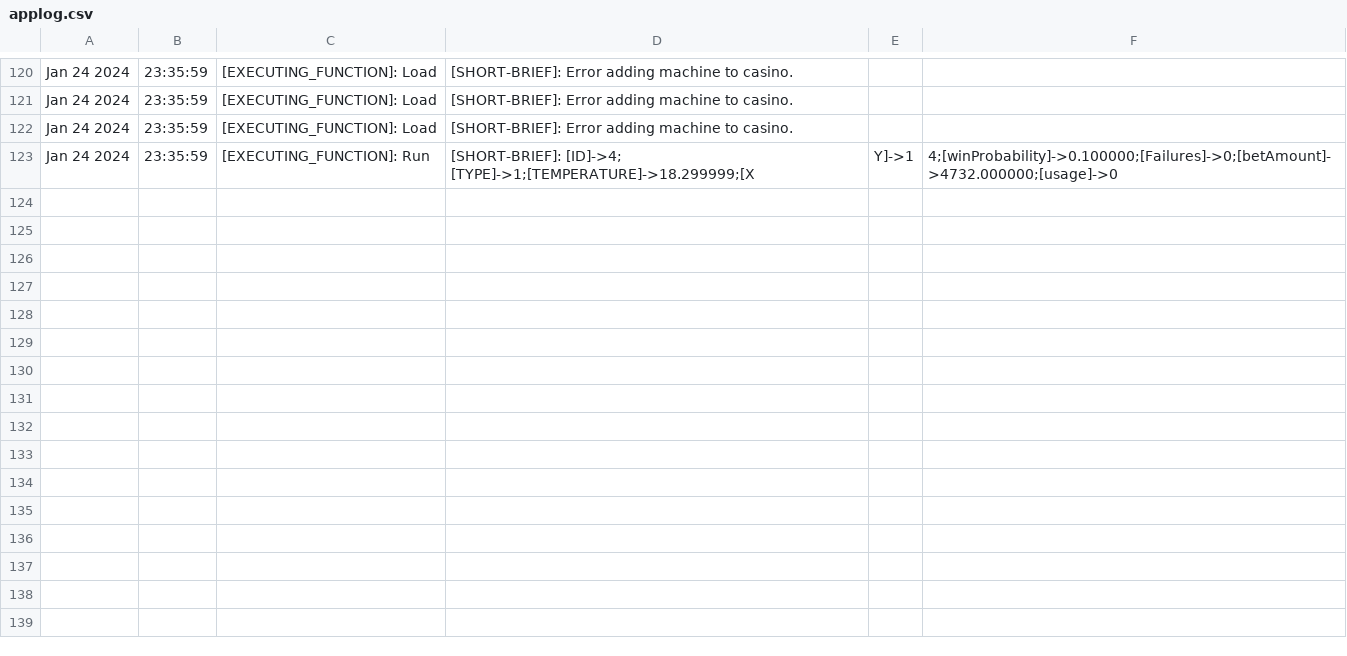
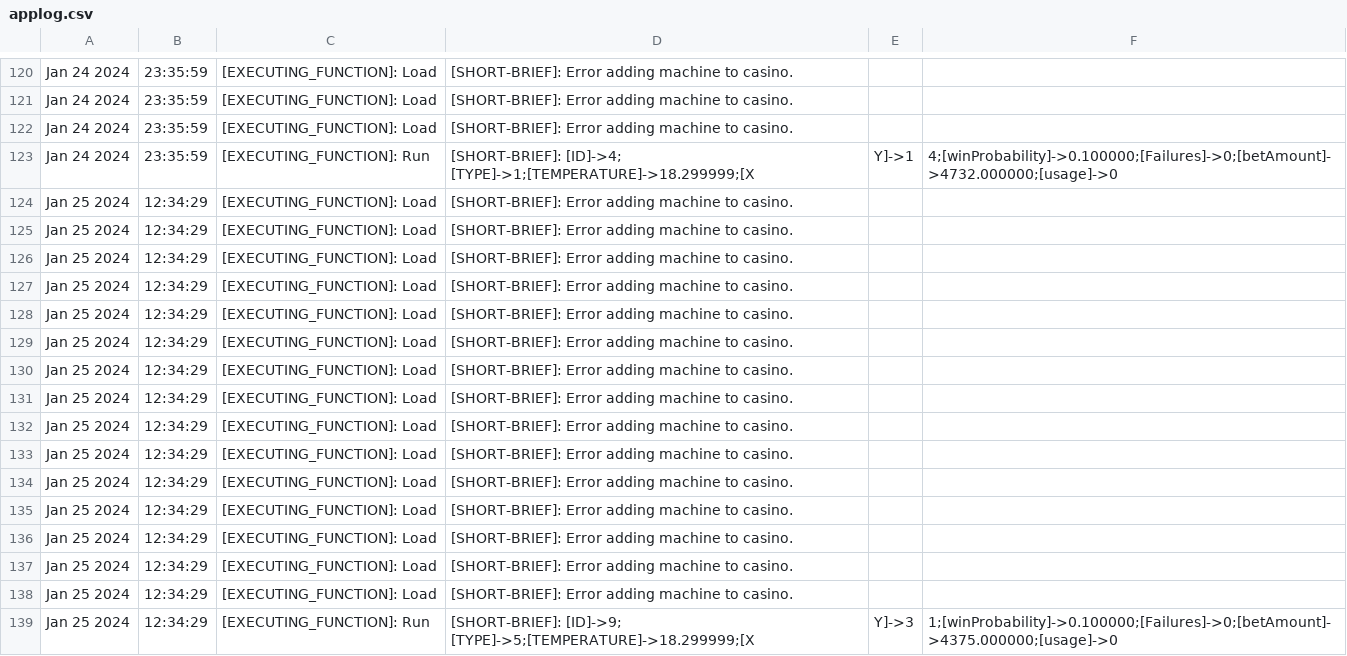
Before and after one commit to wi-r-es/POO-Projeto, a CSV file: Files/O/applog.csv, drawn as a sheet; only a part is shown, gaps mark what is left out; the diff names each change by its address in the sheet, - before the commit and + after, or states it on an @@ line.

```diff
--- a/Files/O/applog.csv
+++ b/Files/O/applog.csv
+row 124: Jan 25 2024 | 12:34:29 | [EXECUTING_FUNCTION]: Load | [SHORT-BRIEF]: Error adding machine to casino.
+row 125: Jan 25 2024 | 12:34:29 | [EXECUTING_FUNCTION]: Load | [SHORT-BRIEF]: Error adding machine to casino.
+row 126: Jan 25 2024 | 12:34:29 | [EXECUTING_FUNCTION]: Load | [SHORT-BRIEF]: Error adding machine to casino.
+row 127: Jan 25 2024 | 12:34:29 | [EXECUTING_FUNCTION]: Load | [SHORT-BRIEF]: Error adding machine to casino.
+row 128: Jan 25 2024 | 12:34:29 | [EXECUTING_FUNCTION]: Load | [SHORT-BRIEF]: Error adding machine to casino.
+row 129: Jan 25 2024 | 12:34:29 | [EXECUTING_FUNCTION]: Load | [SHORT-BRIEF]: Error adding machine to casino.
+row 130: Jan 25 2024 | 12:34:29 | [EXECUTING_FUNCTION]: Load | [SHORT-BRIEF]: Error adding machine to casino.
+row 131: Jan 25 2024 | 12:34:29 | [EXECUTING_FUNCTION]: Load | [SHORT-BRIEF]: Error adding machine to casino.
+row 132: Jan 25 2024 | 12:34:29 | [EXECUTING_FUNCTION]: Load | [SHORT-BRIEF]: Error adding machine to casino.
+row 133: Jan 25 2024 | 12:34:29 | [EXECUTING_FUNCTION]: Load | [SHORT-BRIEF]: Error adding machine to casino.
+row 134: Jan 25 2024 | 12:34:29 | [EXECUTING_FUNCTION]: Load | [SHORT-BRIEF]: Error adding machine to casino.
+row 135: Jan 25 2024 | 12:34:29 | [EXECUTING_FUNCTION]: Load | [SHORT-BRIEF]: Error adding machine to casino.
+row 136: Jan 25 2024 | 12:34:29 | [EXECUTING_FUNCTION]: Load | [SHORT-BRIEF]: Error adding machine to casino.
+row 137: Jan 25 2024 | 12:34:29 | [EXECUTING_FUNCTION]: Load | [SHORT-BRIEF]: Error adding machine to casino.
+row 138: Jan 25 2024 | 12:34:29 | [EXECUTING_FUNCTION]: Load | [SHORT-BRIEF]: Error adding machine to casino.
+row 139: Jan 25 2024 | 12:34:29 | [EXECUTING_FUNCTION]: Run | [SHORT-BRIEF]: [ID]->9; [TYPE]->5;[TEMPERATURE]->18.299999;[X | Y]->3 | 1;[winProbability]->0.100000;[Failures]->0;[betAmount]->4375.000000;[usage]->0
```
Also changed, not shown: 4 other files.
